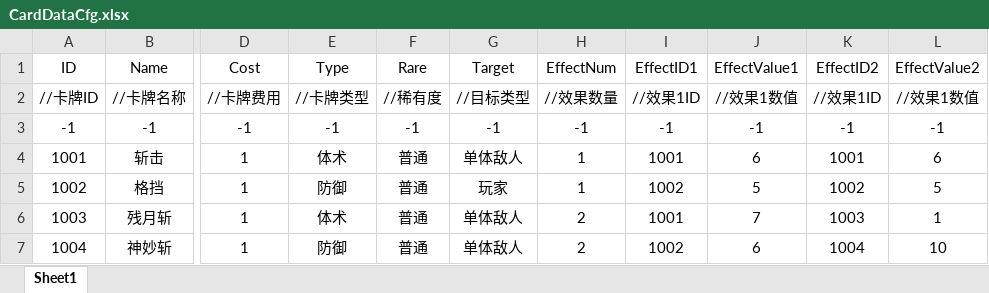
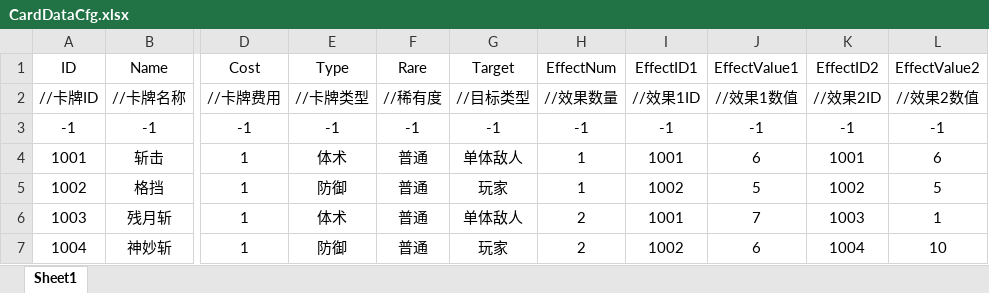
Before and after one commit to Koroshiya71/Slay-the-Touhou-RE, an Excel workbook: Assets/Resources/Cfg/CardDataCfg.xlsx, sheet Sheet1, drawn as a sheet; only a part is shown, gaps mark what is left out; values as stored, in another font and other column widths than the file's, no borders; the diff names each change by its address in the sheet, - before the commit and + after, or states it on an @@ line.

```diff
--- a/Assets/Resources/Cfg/CardDataCfg.xlsx (sheet Sheet1)
+++ b/Assets/Resources/Cfg/CardDataCfg.xlsx (sheet Sheet1)
-K2 (EffectID2): //效果1ID
+K2 (EffectID2): //效果2ID
-L2 (EffectValue2): //效果1数值
+L2 (EffectValue2): //效果2数值
-G7 (Target): 单体敌人
+G7 (Target): 玩家
```
Also changed, not shown: Assets/Resources/Cfg/CardEffectCfg.xlsx, 5 other files.
